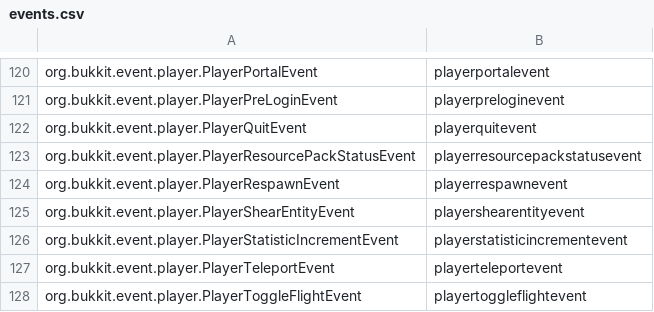
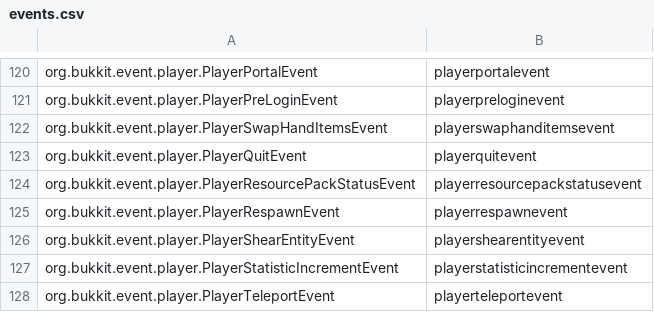
Before and after one commit to ClubObsidian/ObbyLang, a CSV file: bukkit/src/main/resources/events.csv, drawn as a sheet; only a part is shown, gaps mark what is left out; the shorter side is filled out with more unchanged rows.

Commit message:
Add missing PlayerSwapHandItemsEvent

```diff
--- a/bukkit/src/main/resources/events.csv
+++ b/bukkit/src/main/resources/events.csv
@@ -121,2 +121,3 @@ org.bukkit.event.player.PlayerPortalEvent,playerportalevent
 org.bukkit.event.player.PlayerPreLoginEvent,playerpreloginevent
+org.bukkit.event.player.PlayerSwapHandItemsEvent,playerswaphanditemsevent
 org.bukkit.event.player.PlayerQuitEvent,playerquitevent
```
